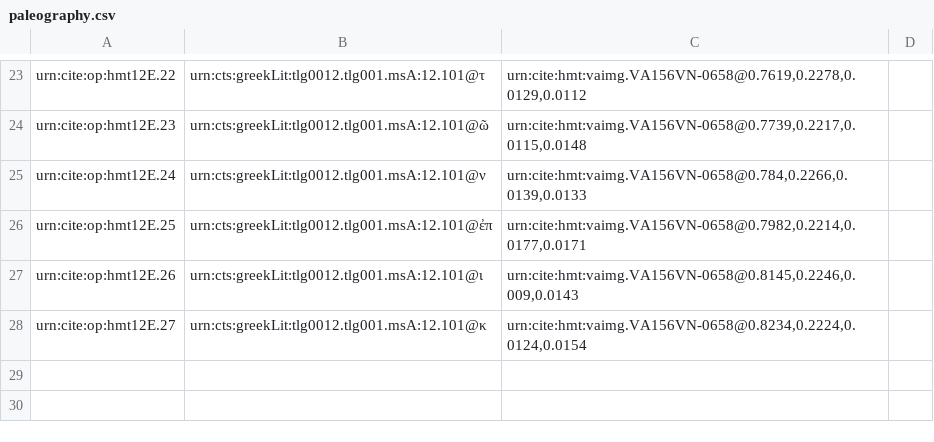
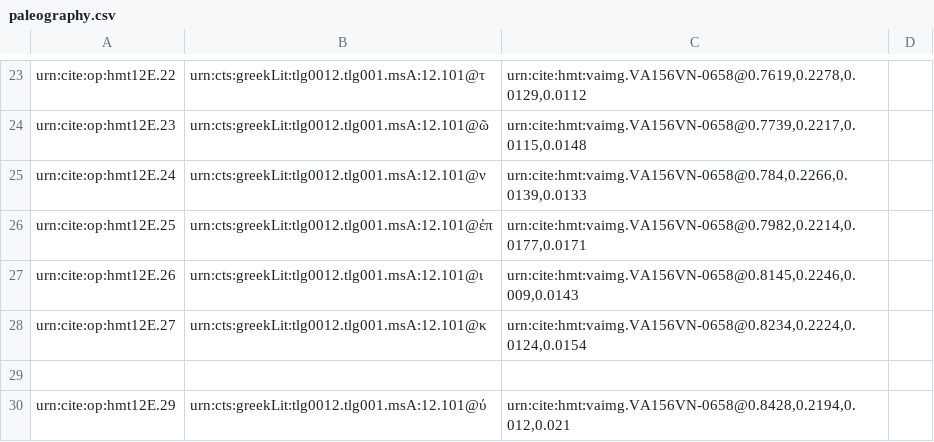
Before and after one commit to HMT-seminar-2014/hmt-12E, a CSV file: collections/paleography.csv, drawn as a sheet; only a part is shown, gaps mark what is left out; the diff names each change by its address in the sheet, - before the commit and + after, or states it on an @@ line.

Commit message:
Update paleography.csv

```diff
--- a/collections/paleography.csv
+++ b/collections/paleography.csv
+row 29: (empty)
+row 30: urn:cite:op:hmt12E.29 | urn:cts:greekLit:tlg0012.tlg001.msA:12.101@ύ | urn:cite:hmt:vaimg.VA156VN-0658@0.8428,0.2194,0.012,0.021
```
